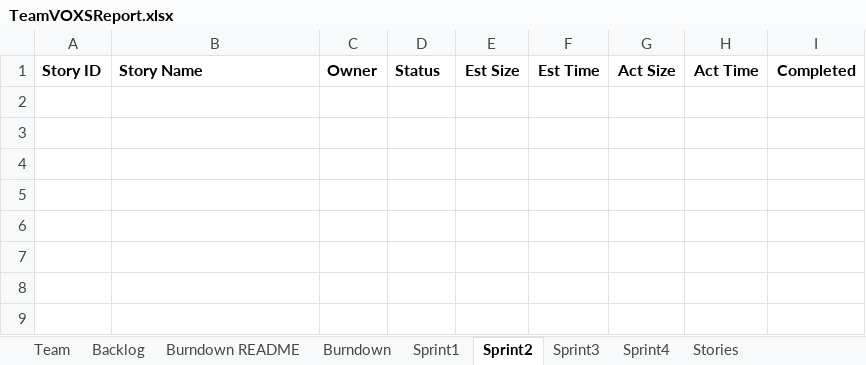
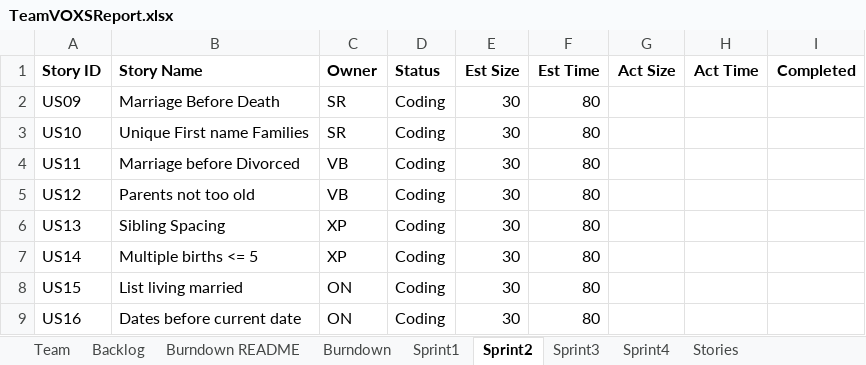
Before and after one commit to sanz94/SSW-555, an Excel workbook: TeamVOXSReport.xlsx, sheet Sprint2, drawn as a sheet; values as stored, in another font and other column widths than the file's, no borders; the diff names each change by its address in the sheet, - before the commit and + after, or states it on an @@ line.

```diff
--- a/TeamVOXSReport.xlsx (sheet Sprint2)
+++ b/TeamVOXSReport.xlsx (sheet Sprint2)
+row 2: US09 | Marriage Before Death | SR | Coding | 30 | 80
+row 3: US10 | Unique First name Families | SR | Coding | 30 | 80
+row 4: US11 | Marriage before Divorced | VB | Coding | 30 | 80
+row 5: US12 | Parents not too old | VB | Coding | 30 | 80
+row 6: US13 | Sibling Spacing | XP | Coding | 30 | 80
+row 7: US14 | Multiple births <= 5 | XP | Coding | 30 | 80
+row 8: US15 | List living married | ON | Coding | 30 | 80
+row 9: US16 | Dates before current date | ON | Coding | 30 | 80
```
Also changed, not shown: sheet Sprint1, sheet Team, 1 other file.
